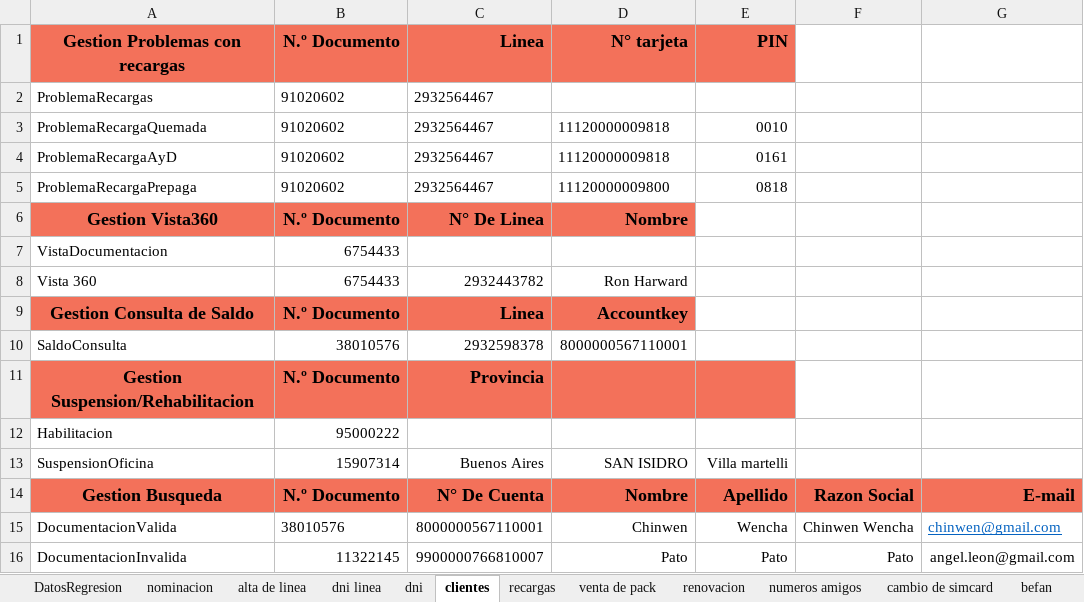
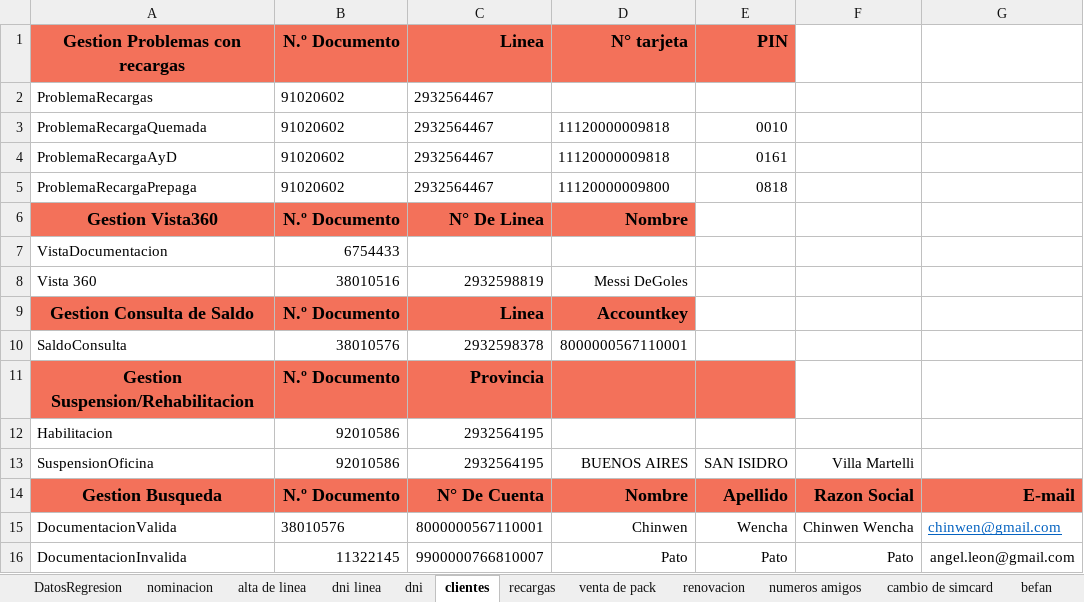
Before and after one commit to MattuCarabajal/FAN-Merge, an Excel workbook: E2EUAT.xlsx, sheet clientes, drawn as a sheet; values as stored, in another font and other column widths than the file's, no borders; the diff names each change by its address in the sheet, - before the commit and + after, or states it on an @@ line.

```diff
--- a/E2EUAT.xlsx (sheet clientes)
+++ b/E2EUAT.xlsx (sheet clientes)
-B8: 6754433
+B8: 38010516
-C8: 2932443782
+C8: 2932598819
-D8: Ron Harward
+D8: Messi DeGoles
-B12: 95000222
+B12: 92010586
-C12: (empty)
+C12: 2932564195
-B13: 15907314
+B13: 92010586
-C13: Buenos Aires
+C13: 2932564195
-D13: SAN ISIDRO
+D13: BUENOS AIRES
-E13: Villa martelli
+E13: SAN ISIDRO
-F13: (empty)
+F13: Villa Martelli
```
Also changed, not shown: sheet seriales, sheet DatosRegresion, sheet dni linea, sheet alta de linea, sheet nominacion, 2 other files.
